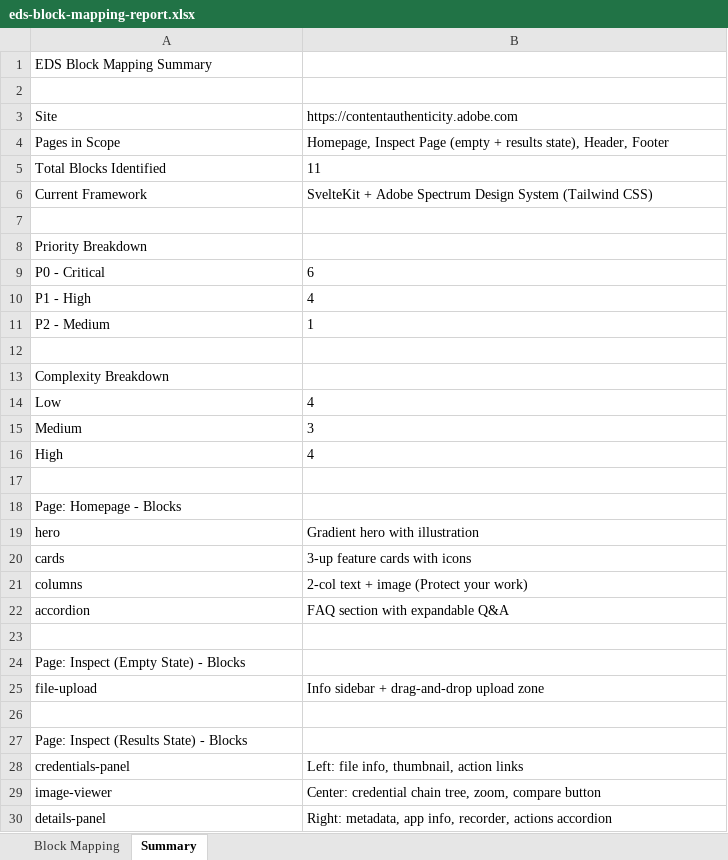
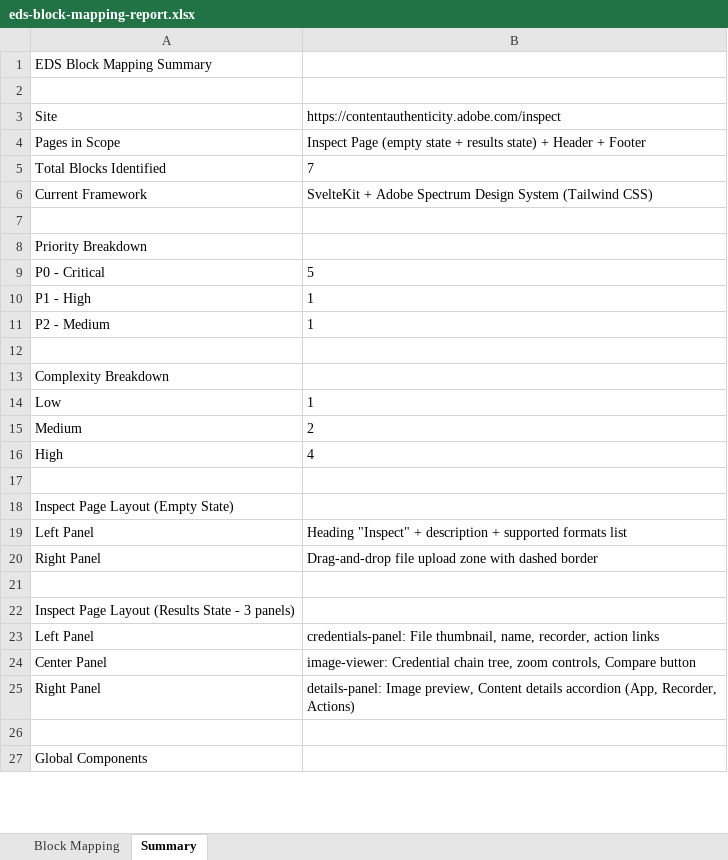
Before and after one commit to Nishant-Adobe/abbvie-eds-poc, an Excel workbook: eds-block-mapping-report.xlsx, sheet Summary, drawn as a sheet; only a part is shown; values as stored, in another font and other column widths than the file's, no borders; removed rows and columns are numbered as before the commit, all else as after; the diff covers the shown part only; the diff names each change by its address in the sheet, - before the commit and + after, or states it on an @@ line.

Commit message:
Update 1 file
Automated migration updates generated by Experience Modernization Agent.

Changed files (1):
- eds-block-mapping-report.xlsx

```diff
--- a/eds-block-mapping-report.xlsx (sheet Summary)
+++ b/eds-block-mapping-report.xlsx (sheet Summary)
-B3: https://contentauthenticity.adobe.com
+B3: https://contentauthenticity.adobe.com/inspect
-B4: Homepage, Inspect Page (empty + results state), Header, Footer
+B4: Inspect Page (empty state + results state) + Header + Footer
-B5: 11
+B5: 7
-B9: 6
+B9: 5
-B10: 4
+B10: 1
-B14: 4
+B14: 1
-B15: 3
+B15: 2
-A18: Page: Homepage - Blocks
+A18: Inspect Page Layout (Empty State)
-row 19: hero | Gradient hero with illustration
-row 20: cards | 3-up feature cards with icons
-row 21: columns | 2-col text + image (Protect your work)
-row 22: accordion | FAQ section with expandable Q&A
+row 19: Left Panel | Heading "Inspect" + description + supported formats list
+row 20: Right Panel | Drag-and-drop file upload zone with dashed border
-A22: Page: Inspect (Empty State) - Blocks
+A22: Inspect Page Layout (Results State - 3 panels)
-row 25: file-upload | Info sidebar + drag-and-drop upload zone
+row 23: Left Panel | credentials-panel: File thumbnail, name, recorder, action links
+row 24: Center Panel | image-viewer: Credential chain tree, zoom controls, Compare button
+row 25: Right Panel | details-panel: Image preview, Content details accordion (App, Recorder, Actions)
-A27: Page: Inspect (Results State) - Blocks
+A27: Global Components
-row 28: credentials-panel | Left: file info, thumbnail, action links
-row 29: image-viewer | Center: credential chain tree, zoom, compare button
-row 30: details-panel | Right: metadata, app info, recorder, actions accordion
```
Also changed, not shown: 3 added rows, 3 removed rows and 9 edited cells elsewhere in this sheet, sheet Block Mapping.
